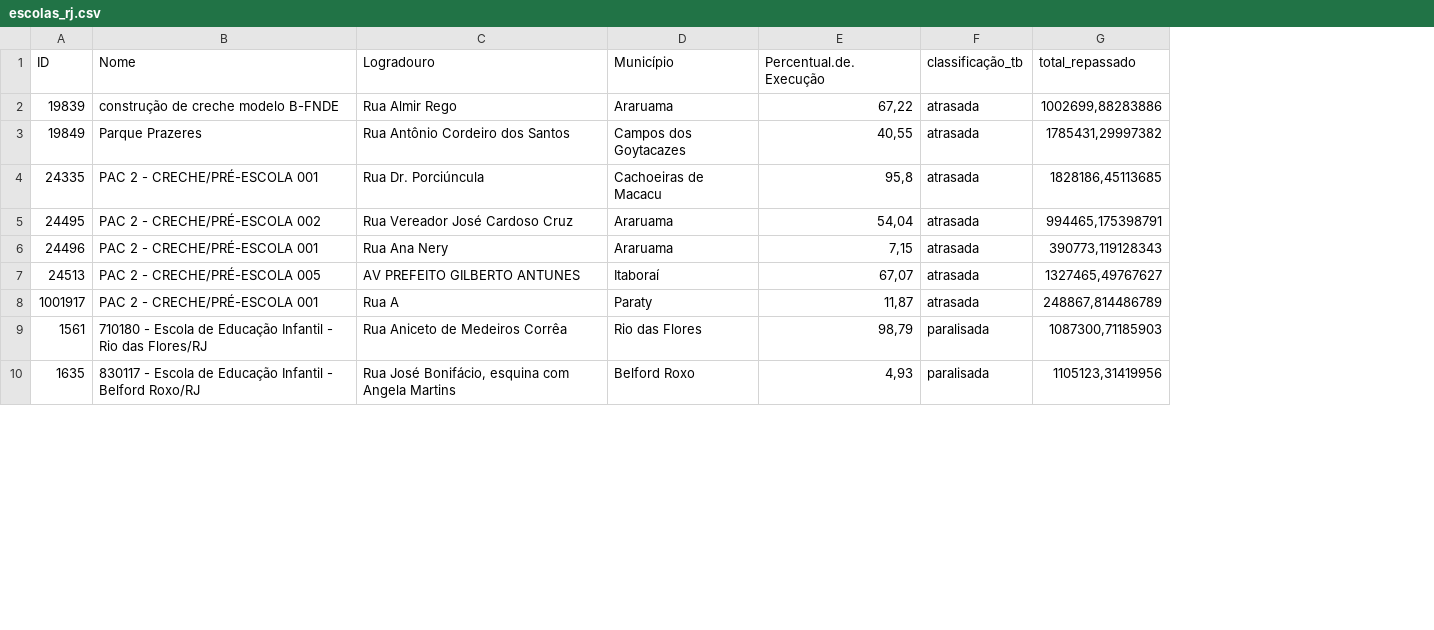
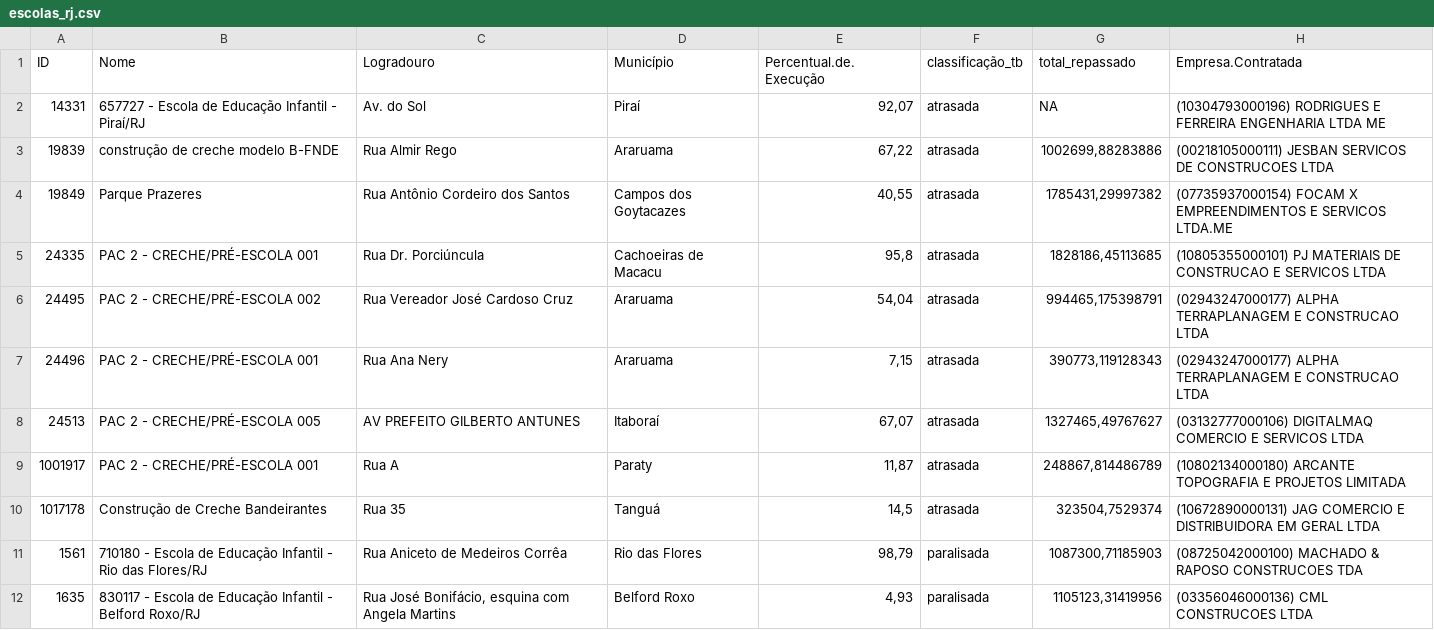
Before and after one commit to voigtjessica/rel_fant, a CSV file: escolas_rj.csv, drawn as a sheet; only a part is shown; addresses are those after the commit; the diff covers the shown part only; the diff names each change by its address in the sheet, - before the commit and + after, or states it on an @@ line.

Commit message:
resolvi anexo 1 e anexo 2 descobri as empresas que mais deram problema nas obras fiscalizadas pelo FNDE

```diff
--- a/escolas_rj.csv
+++ b/escolas_rj.csv
+column H (Empresa.Contratada), rows 3-9: (00218105000111) JESBAN SERVICOS DE CONSTRUCOES LTDA | (07735937000154) FOCAM X EMPREENDIMENTOS E SERVICOS LTDA.ME | (10805355000101) PJ MATERIAIS DE CONSTRUCAO E SERVICOS LTDA | (02943247000177) ALPHA TERRAPLANAGEM E CONSTRUCAO LTDA | (02943247000177) ALPHA TERRAPLANAGEM E CONSTRUCAO LTDA | (03132777000106) DIGITALMAQ COMERCIO E SERVICOS LTDA | (10802134000180) ARCANTE TOPOGRAFIA E PROJETOS LIMITADA; rows 11-12: (08725042000100) MACHADO & RAPOSO CONSTRUCOES TDA | (03356046000136) CML CONSTRUCOES LTDA
+row 2: 14331 | 657727 - Escola de Educação Infantil - Piraí/RJ | Av. do Sol | Piraí | 92,07 | atrasada | NA | (10304793000196) RODRIGUES E FERREIRA ENGENHARIA LTDA ME
+row 10: 1017178 | Construção de Creche Bandeirantes | Rua 35 | Tanguá | 14,5 | atrasada | 323504,7529374 | (10672890000131) JAG COMERCIO E DISTRIBUIDORA EM GERAL LTDA
```
Also changed, not shown: 17 added rows and 2 removed rows elsewhere in this file, anexo1.csv, 4 other files.
